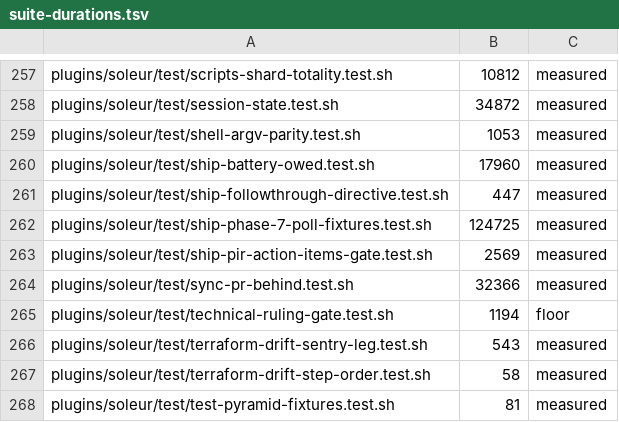
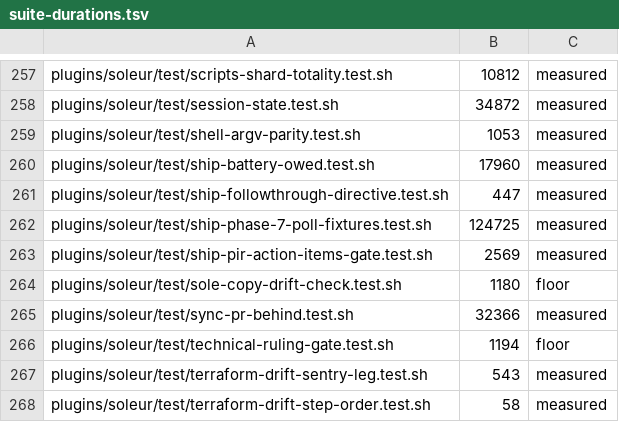
Before and after one commit to jikig-ai/soleur, a TSV file: scripts/suite-durations.tsv, drawn as a sheet; only a part is shown, gaps mark what is left out; the shorter side is filled out with more unchanged rows; the diff names each change by its address in the sheet, - before the commit and + after, or states it on an @@ line.

```diff
--- a/scripts/suite-durations.tsv
+++ b/scripts/suite-durations.tsv
+row 264: plugins/soleur/test/sole-copy-drift-check.test.sh | 1180 | floor
```
Also changed, not shown: scripts/suite-shard-legs.tsv, 6 other files.
